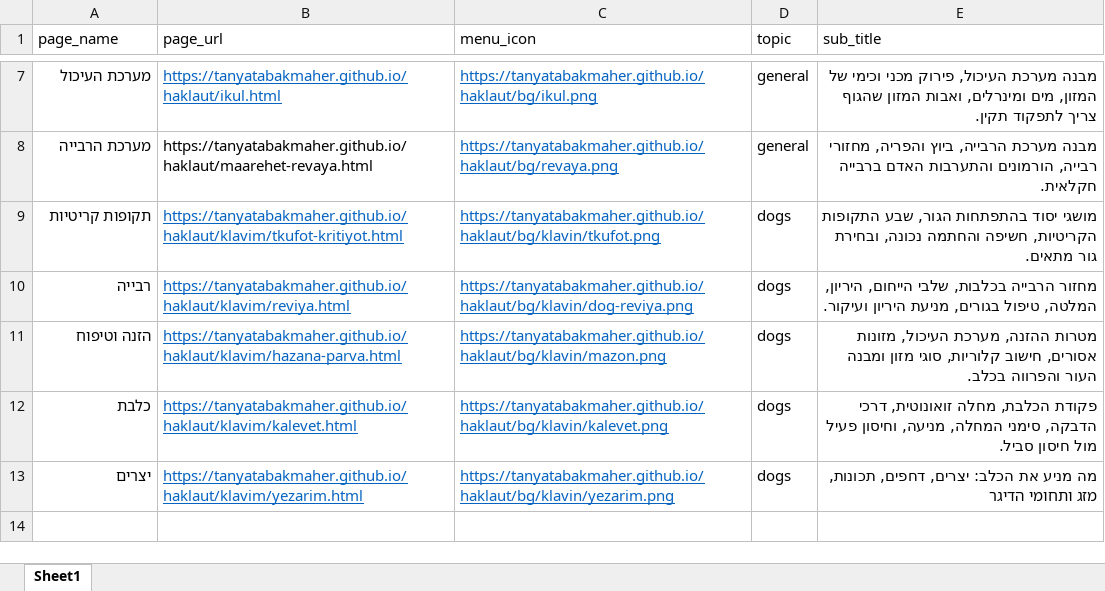
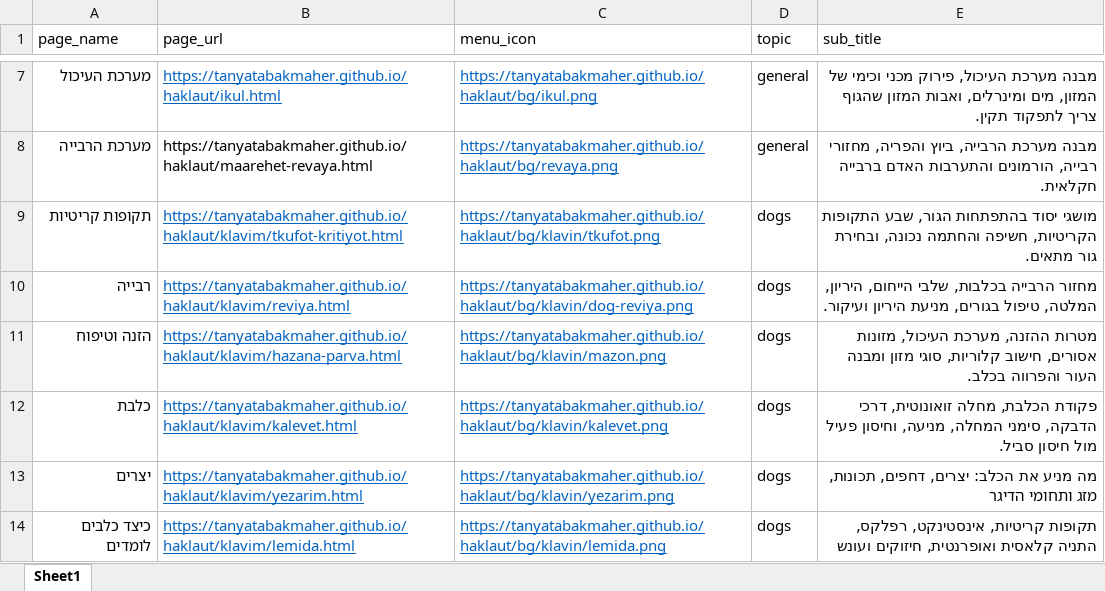
Before and after one commit to tanyatabakmaher/haklaut, an Excel workbook: menu.xlsx, sheet Sheet1, drawn as a sheet; only a part is shown, gaps mark what is left out; values as stored, in another font and other column widths than the file's, no borders; the diff names each change by its address in the sheet, - before the commit and + after, or states it on an @@ line.

Commit message:
הוספת פרק על למידה אצל כלבים

```diff
--- a/menu.xlsx (sheet Sheet1)
+++ b/menu.xlsx (sheet Sheet1)
+row 14: כיצד כלבים לומדים | https://tanyatabakmaher.github.io/haklaut/klavim/lemida.html | https://tanyatabakmaher.github.io/haklaut/bg/klavin/lemida.png | dogs | תקופות קריטיות, אינסטינקט, רפלקס, התניה קלאסית ואופרנטית, חיזוקים ועונש
```
